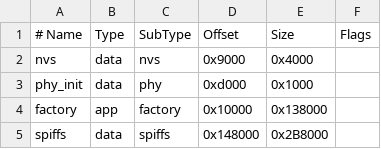
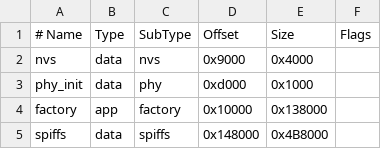
Before and after one commit to skierX1/BatteryTester, a CSV file: partitions.csv, drawn as a sheet.

```diff
--- a/partitions.csv
+++ b/partitions.csv
@@ -4,2 +4,2 @@ phy_init, data, phy,     0xd000,   0x1000,
 factory,  app,  factory, 0x10000,  0x138000,
-spiffs,   data, spiffs,  0x148000, 0x2B8000,
+spiffs,   data, spiffs,  0x148000, 0x4B8000,
```
Also changed, not shown: 8 other files.
